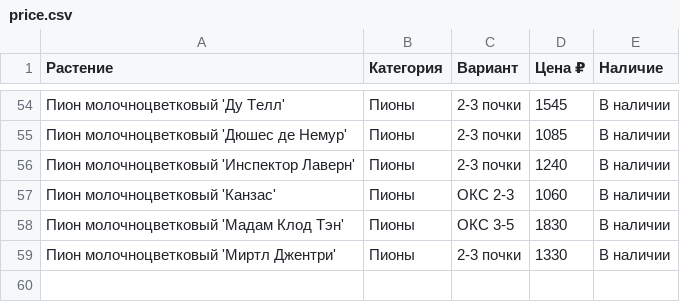
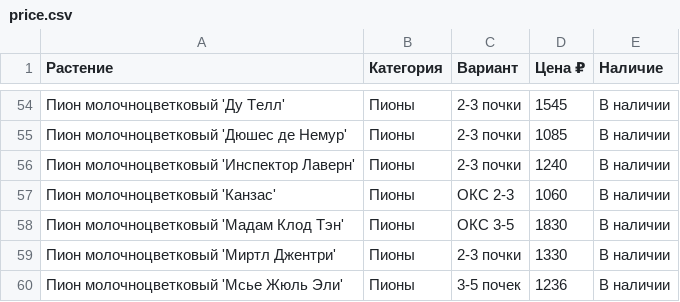
Before and after one commit to i-romanoff/chudni-sad, a CSV file: data/price.csv, drawn as a sheet; only a part is shown, gaps mark what is left out; the diff names each change by its address in the sheet, - before the commit and + after, or states it on an @@ line.

```diff
--- a/data/price.csv
+++ b/data/price.csv
+row 60: Пион молочноцветковый 'Мсье Жюль Эли' | Пионы | 3-5 почек | 1236 | В наличии
```
Also changed, not shown: 4 other files.
